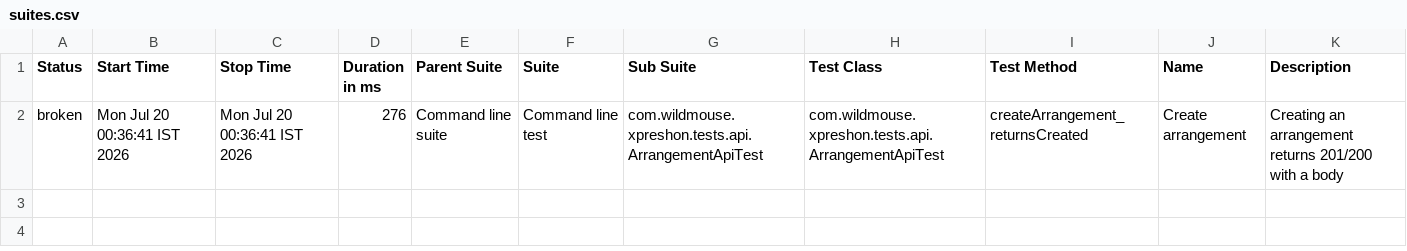
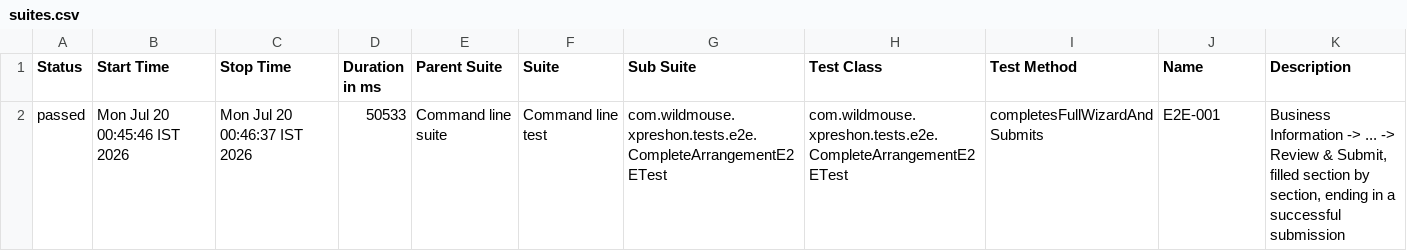
Before and after one commit to sarandadanika/wm-test-report, a CSV file: releases/release-01/data/suites.csv, drawn as a sheet; removed rows and columns are numbered as before the commit, all else as after; the diff names each change by its address in the sheet, - before the commit and + after, or states it on an @@ line.

Commit message:
release-01 - 23/23 passed (2026-07-20 00:46)

```diff
--- a/releases/release-01/data/suites.csv
+++ b/releases/release-01/data/suites.csv
-row 2: broken | Mon Jul 20 00:36:41 IST 2026 | Mon Jul 20 00:36:41 IST 2026 | 276 | Command line suite | Command line test | com.wildmouse.xpreshon.tests.api.ArrangementApiTest | com.wildmouse.xpreshon.tests.api.ArrangementApiTest | createArrangement_returnsCreated | Create arrangement | Creating an arrangement returns 201/200 with a body
+row 2: passed | Mon Jul 20 00:45:46 IST 2026 | Mon Jul 20 00:46:37 IST 2026 | 50533 | Command line suite | Command line test | com.wildmouse.xpreshon.tests.e2e.CompleteArrangementE2ETest | com.wildmouse.xpreshon.tests.e2e.CompleteArrangementE2ETest | completesFullWizardAndSubmits | E2E-001 | Business Information -> ... -> Review & Submit, filled section by section, ending in a successful submission
```
Also changed, not shown: 31 other files.
